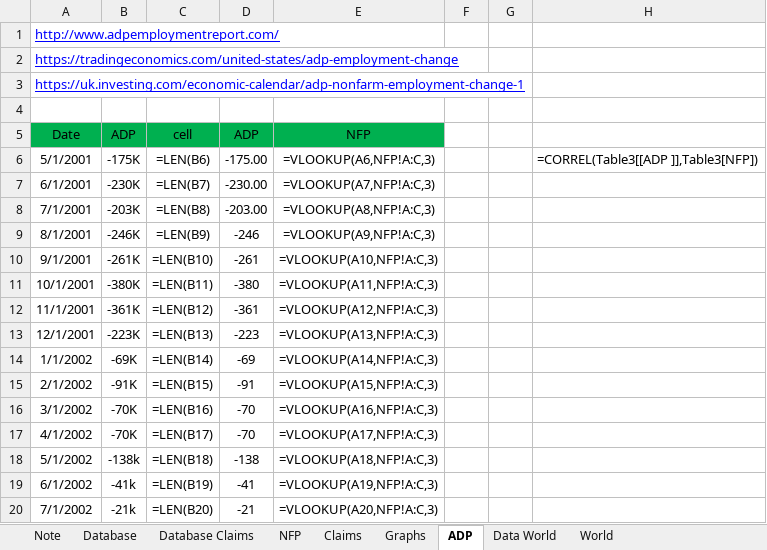
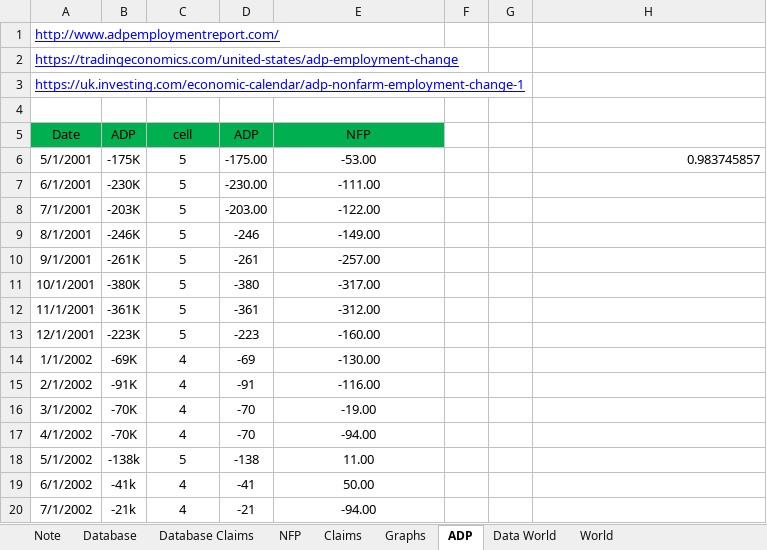
Before and after one commit to markjm5/portfoliomanagement, an Excel workbook: trading_excel_files/01_lagging_coincident_indicators/005_Lagging_Indicator_Job_Market_US_World.xlsm, sheet ADP, drawn as a sheet; only a part is shown; values as stored, in another font and other column widths than the file's, no borders; formulas without a stored value are shown as written; charts and pictures and table styles not drawn; the diff covers the shown part only; the diff names each change by its address in the sheet, - before the commit and + after, or states it on an @@ line.

```diff
--- a/trading_excel_files/01_lagging_coincident_indicators/005_Lagging_Indicator_Job_Market_US_World.xlsm (sheet ADP)
+++ b/trading_excel_files/01_lagging_coincident_indicators/005_Lagging_Indicator_Job_Market_US_World.xlsm (sheet ADP)
-C6 (cell): =LEN(B6)
+C6 (cell): 5
-E6 (NFP): =VLOOKUP(A6,NFP!A:C,3)
+E6 (NFP): -53.00
-H6: =CORREL(Table3[[ADP ]],Table3[NFP])
+H6: 0.983745857
-C7 (cell): =LEN(B7)
+C7 (cell): 5
-E7 (NFP): =VLOOKUP(A7,NFP!A:C,3)
+E7 (NFP): -111.00
-C8 (cell): =LEN(B8)
+C8 (cell): 5
-E8 (NFP): =VLOOKUP(A8,NFP!A:C,3)
+E8 (NFP): -122.00
-C9 (cell): =LEN(B9)
+C9 (cell): 5
-E9 (NFP): =VLOOKUP(A9,NFP!A:C,3)
+E9 (NFP): -149.00
-C10 (cell): =LEN(B10)
+C10 (cell): 5
-E10 (NFP): =VLOOKUP(A10,NFP!A:C,3)
+E10 (NFP): -257.00
-C11 (cell): =LEN(B11)
+C11 (cell): 5
-E11 (NFP): =VLOOKUP(A11,NFP!A:C,3)
+E11 (NFP): -317.00
-C12 (cell): =LEN(B12)
+C12 (cell): 5
-E12 (NFP): =VLOOKUP(A12,NFP!A:C,3)
+E12 (NFP): -312.00
-C13 (cell): =LEN(B13)
+C13 (cell): 5
-E13 (NFP): =VLOOKUP(A13,NFP!A:C,3)
+E13 (NFP): -160.00
-C14 (cell): =LEN(B14)
+C14 (cell): 4
-E14 (NFP): =VLOOKUP(A14,NFP!A:C,3)
+E14 (NFP): -130.00
-C15 (cell): =LEN(B15)
+C15 (cell): 4
-E15 (NFP): =VLOOKUP(A15,NFP!A:C,3)
+E15 (NFP): -116.00
-C16 (cell): =LEN(B16)
+C16 (cell): 4
-E16 (NFP): =VLOOKUP(A16,NFP!A:C,3)
+E16 (NFP): -19.00
-C17 (cell): =LEN(B17)
+C17 (cell): 4
-E17 (NFP): =VLOOKUP(A17,NFP!A:C,3)
+E17 (NFP): -94.00
-C18 (cell): =LEN(B18)
+C18 (cell): 5
-E18 (NFP): =VLOOKUP(A18,NFP!A:C,3)
+E18 (NFP): 11.00
-C19 (cell): =LEN(B19)
+C19 (cell): 4
-E19 (NFP): =VLOOKUP(A19,NFP!A:C,3)
+E19 (NFP): 50.00
-C20 (cell): =LEN(B20)
+C20 (cell): 4
-E20 (NFP): =VLOOKUP(A20,NFP!A:C,3)
+E20 (NFP): -94.00
```
Also changed, not shown: 458 edited cells elsewhere in this sheet, sheet Claims, sheet NFP, sheet World, sheet Note, sheet Data World, charts or pictures, 1 other file.
